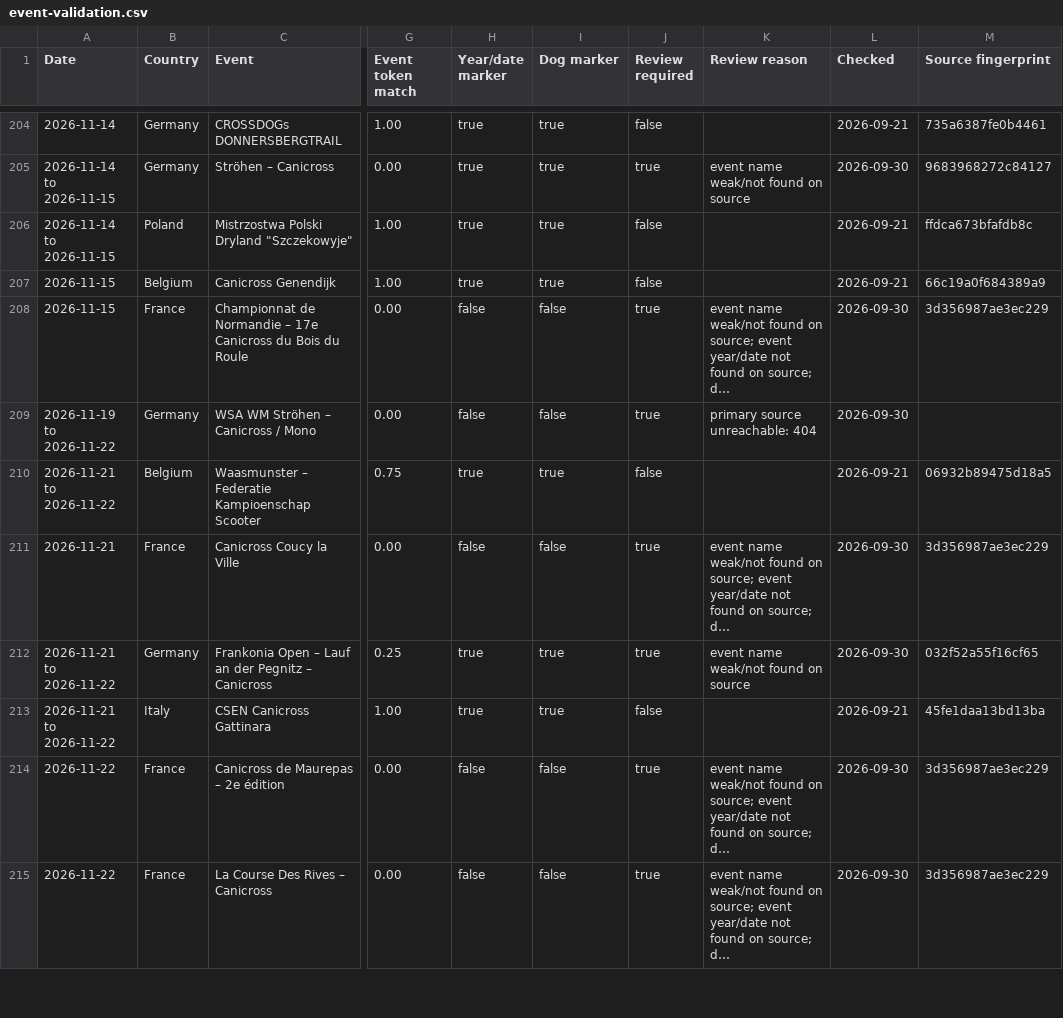
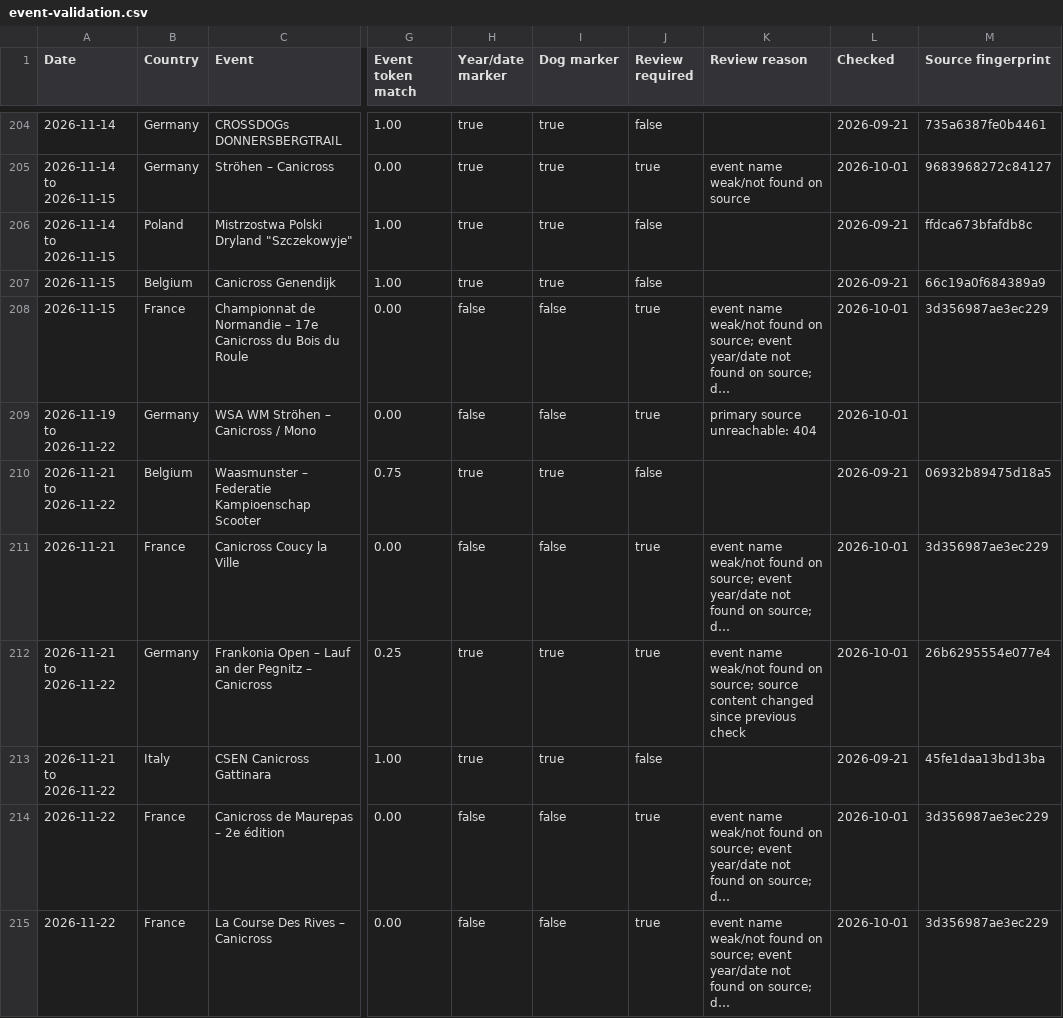
Before and after one commit to zoyored/dogs, a CSV file: data/event-validation.csv, drawn as a sheet; only a part is shown, gaps mark what is left out; long unchanged cells end in …; the diff covers the shown part only; the diff names each change by its address in the sheet, - before the commit and + after, or states it on an @@ line.

```diff
--- a/data/event-validation.csv
+++ b/data/event-validation.csv
-L205 (Checked): 2026-09-30
+L205 (Checked): 2026-10-01
-L208:L209 (Checked): 2026-09-30
+L208:L209 (Checked): 2026-10-01
-L211:L212 (Checked): 2026-09-30
+L211:L212 (Checked): 2026-10-01
-K212 (Review reason): …found on source
+K212 (Review reason): …found on source; source content changed since previous check
-M212 (Source fingerprint): 032f52a55f16cf65
+M212 (Source fingerprint): 26b6295554e077e4
-L214:L215 (Checked): 2026-09-30
+L214:L215 (Checked): 2026-10-01
```
Also changed, not shown: 137 edited cells elsewhere in this file, 1 other file.
